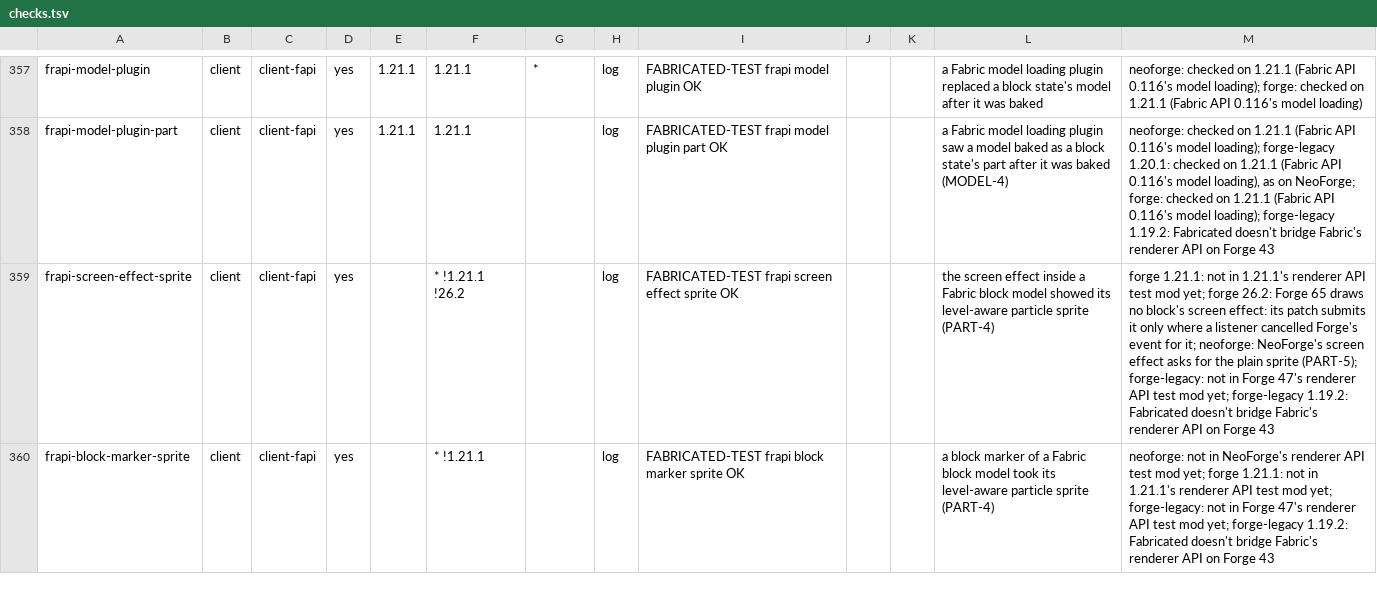
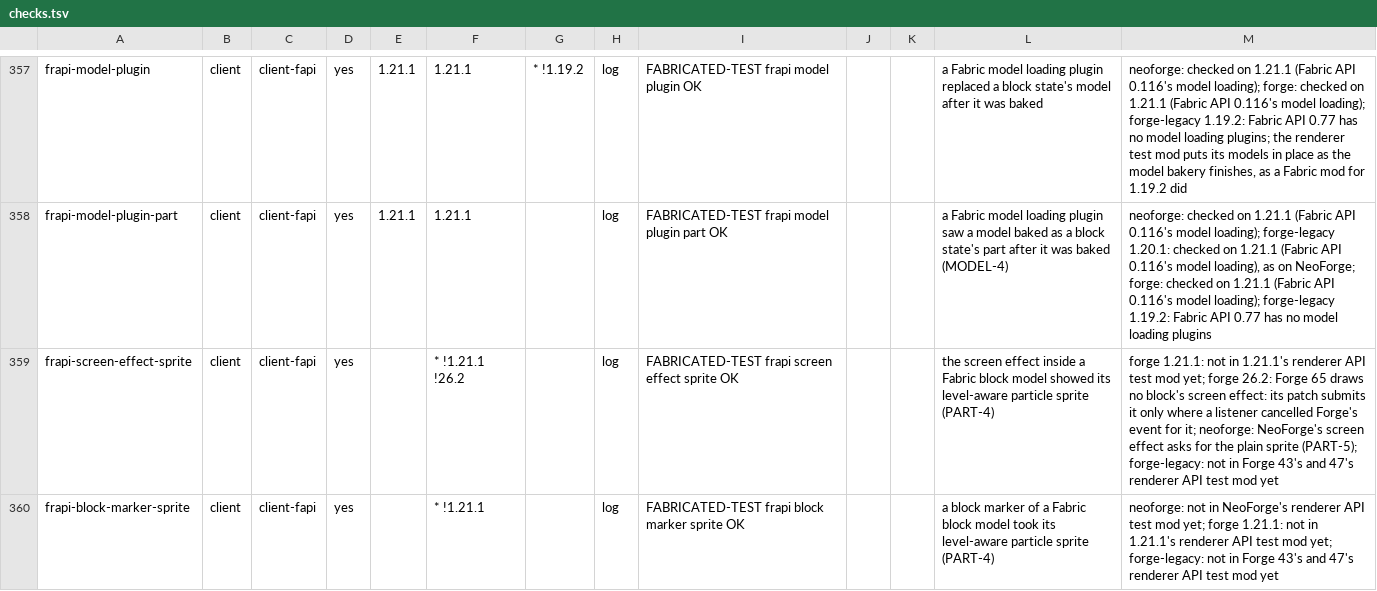
Before and after one commit to cmdralph/Fabricated, a TSV file: ci/checks.tsv, drawn as a sheet; only a part is shown, gaps mark what is left out; the diff covers the shown part only; the diff names each change by its address in the sheet, - before the commit and + after, or states it on an @@ line.

Commit message:
chore: sync forge with main (PLAT-8, PLAIN-2 and SEC-12; 1.19.2's shared renderer bridge) (#492)
Merges main at 900942f8 (#490) into forge: SEC-12's linear-time string patterns in the remapper, TOKEN-1's among them, which run on every platform; PLAT-8 and PLAIN-2, which change nothing on Forge 52 and 61 to 66; the renderer bridge's shared code in the groups that serve Forge 43; the 1.19.2 docs. Forge's own paths are unchanged.

Tested: the matrix's build, server, client and mods parts pass on Forge 52 and 61 to 66.

```diff
--- a/ci/checks.tsv
+++ b/ci/checks.tsv
-G357: *
+G357: * !1.19.2
-M357: …0.116's model loading)
+M357: …0.116's model loading); forge-legacy 1.19.2: Fabric API 0.77 has no model loading plugins; the renderer test mod puts its models in place as the model bakery finishes, as a Fabric mod for 1.19.2 did
-M358: …forge-legacy 1.19.2: Fabricated doesn't bridge Fabric's renderer API on Forge 43
+M358: …forge-legacy 1.19.2: Fabric API 0.77 has no model loading plugins
-M359: …in Forge 47's renderer API test mod yet; forge-legacy 1.19.2: Fabricated doesn't bridge Fabric's renderer API on Forge 43
+M359: …in Forge 43's and 47's renderer API test mod yet
-M360: …in Forge 47's renderer API test mod yet; forge-legacy 1.19.2: Fabricated doesn't bridge Fabric's renderer API on Forge 43
+M360: …in Forge 43's and 47's renderer API test mod yet
```
Also changed, not shown: 28 edited cells elsewhere in this file, ci/runs.tsv, 29 other files.
